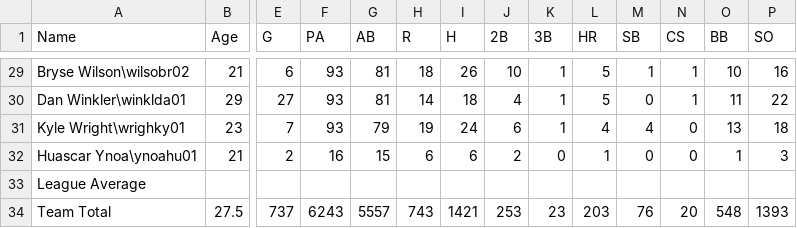
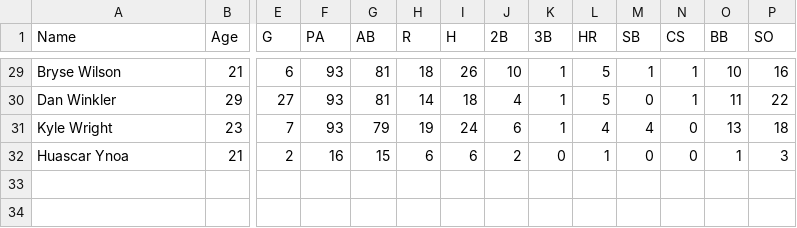
Before and after one commit to jolds99/Analysis-of-2019-MLB-Postseason-using-Monte-Carlo-Simulation, a CSV file: ATL_PITCH.csv, drawn as a sheet; only a part is shown, gaps mark what is left out; rows hold the shown columns only; the diff covers the shown part only; the diff names each change by its address in the sheet, - before the commit and + after, or states it on an @@ line.

```diff
--- a/ATL_PITCH.csv
+++ b/ATL_PITCH.csv
-A29 (Name): Bryse Wilson\wilsobr02
+A29 (Name): Bryse Wilson
-A30 (Name): Dan Winkler\winklda01
+A30 (Name): Dan Winkler
-A31 (Name): Kyle Wright\wrighky01
+A31 (Name): Kyle Wright
-A32 (Name): Huascar Ynoa\ynoahu01
+A32 (Name): Huascar Ynoa
-row 33: League Average
-row 34: Team Total | 27.5 | 737 | 6243 | 5557 | 743 | 1421 | 253 | 23 | 203 | 76 | 20 | 548 | 1393
```
Also changed, not shown: 27 edited cells elsewhere in this file.
